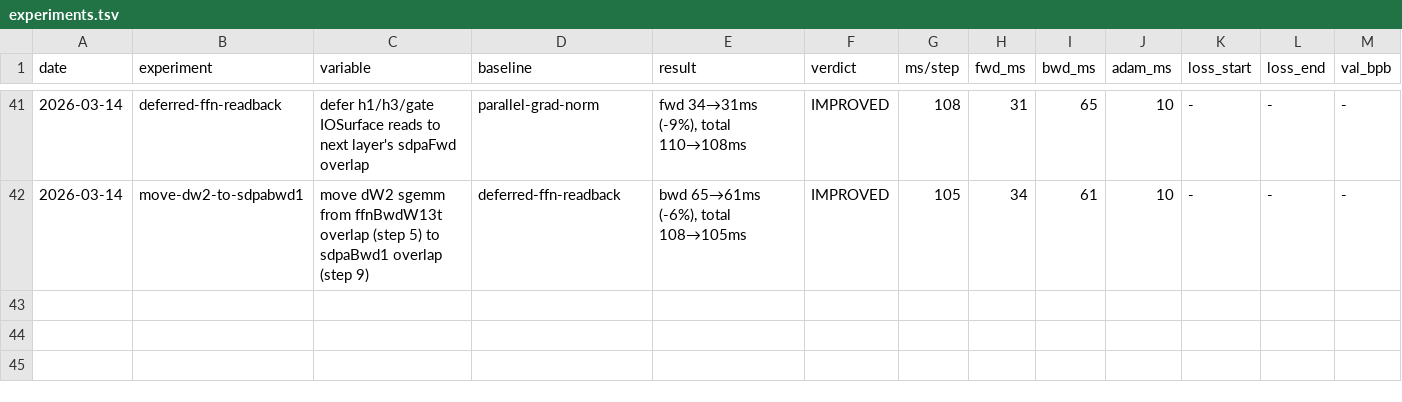
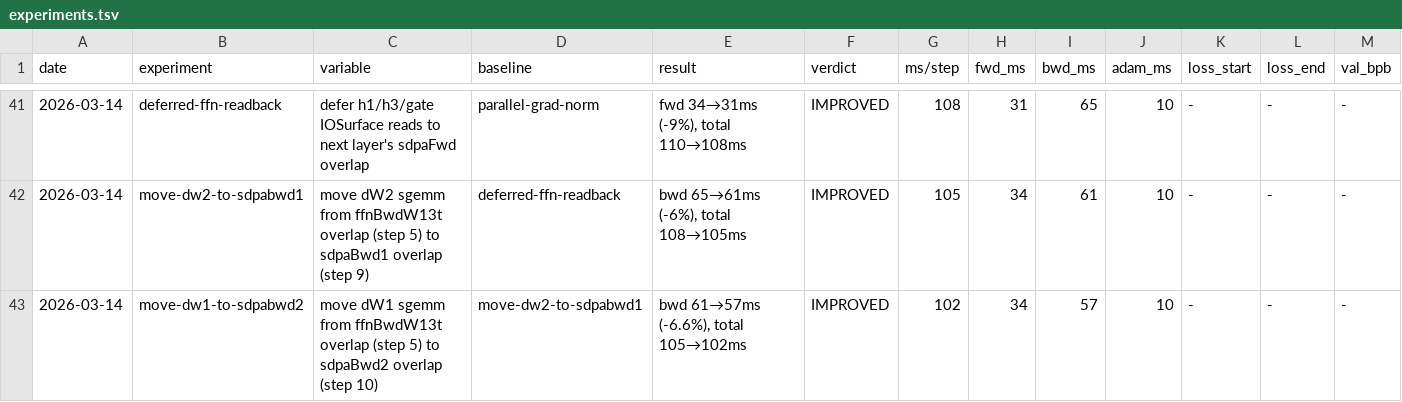
Before and after one commit to jackzampolin/rustane, a TSV file: system/experiments.tsv, drawn as a sheet; only a part is shown, gaps mark what is left out; rows hold the shown columns only; the diff names each change by its address in the sheet, - before the commit and + after, or states it on an @@ line.

```diff
--- a/system/experiments.tsv
+++ b/system/experiments.tsv
+row 43: 2026-03-14 | move-dw1-to-sdpabwd2 | move dW1 sgemm from ffnBwdW13t overlap (step 5) to sdpaBwd2 overlap (step 10) | move-dw2-to-sdpabwd1 | bwd 61→57ms (-6.6%), total 105→102ms | IMPROVED | 102 | 34 | 57 | 10 | - | - | -
```
Also changed, not shown: 2 other files.
